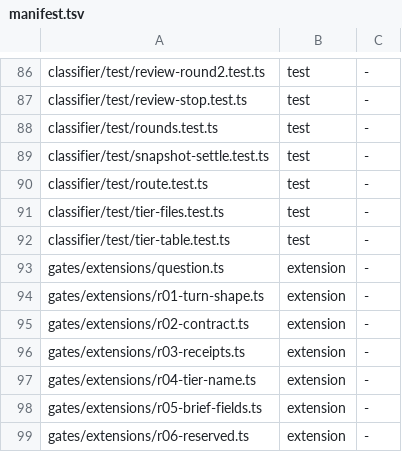
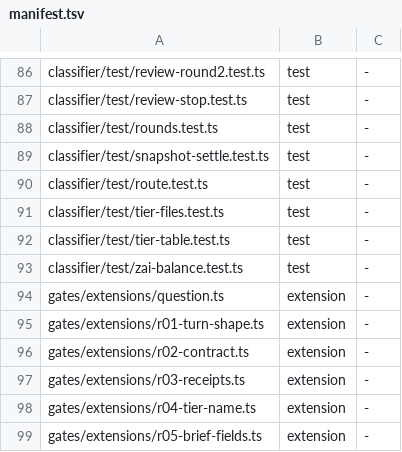
Before and after one commit to thewolff/agent-system-2.0, a TSV file: install/manifest.tsv, drawn as a sheet; only a part is shown, gaps mark what is left out; the shorter side is filled out with more unchanged rows; the diff names each change by its address in the sheet, - before the commit and + after, or states it on an @@ line.

Commit message:
classifier: park a review on an empty Z.ai balance (HTTP 429 code 1113) (PLAN wl-mw148irbq33zt5 D4)
isZaiBalanceEmpty in lab.ts; settle writes zai-balance: with hand-settled:, parks a single failed review hand with the balance reason, and sends one orchestrator notice per workload when another model answered; checkFanOut parks an all-failed fan-out with a zai-balance member; zai-balance joins CLASSIFIER_MACHINERY_PREFIXES. Tests: classifier/test/zai-balance.test.ts (R7-R9, R14), lane-tools R15.

```diff
--- a/install/manifest.tsv
+++ b/install/manifest.tsv
+row 93: classifier/test/zai-balance.test.ts | test | -
```
Also changed, not shown: 6 other files.
